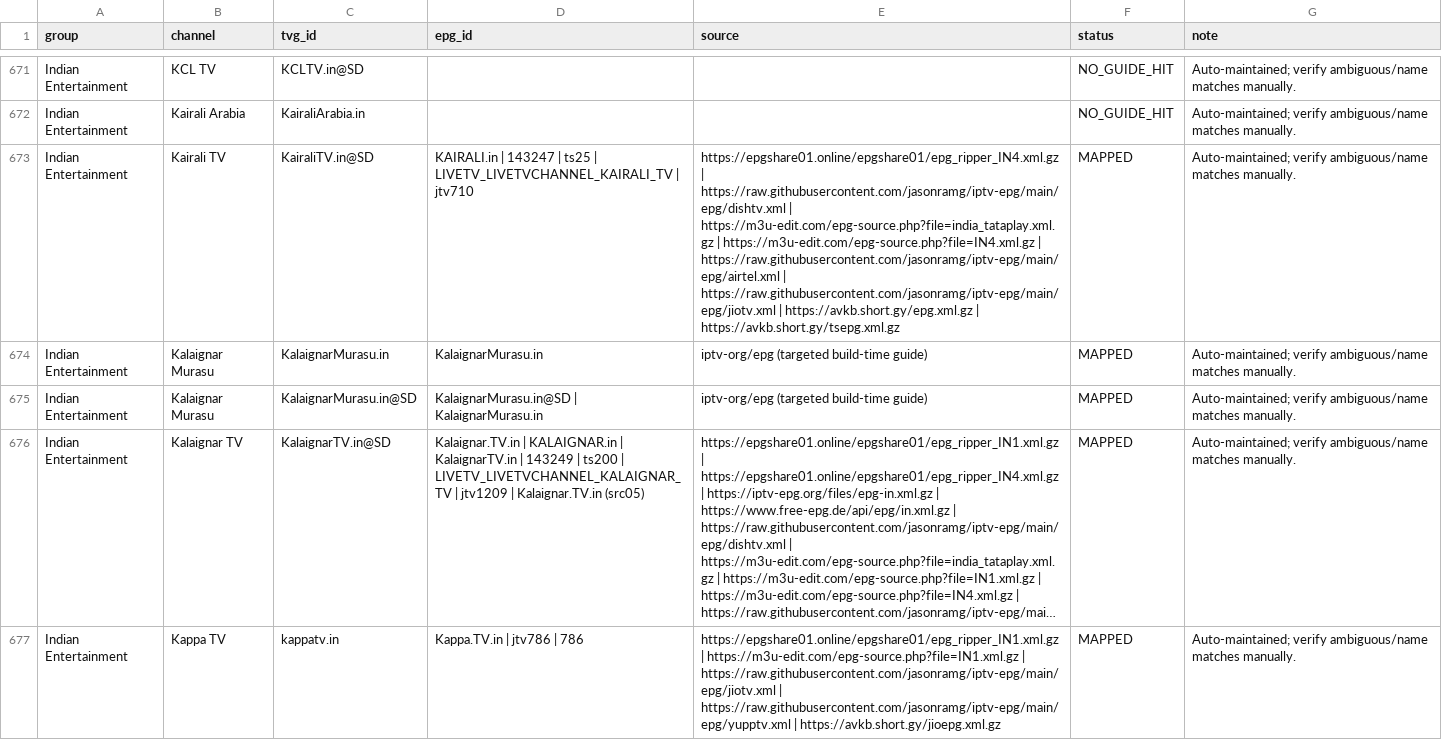
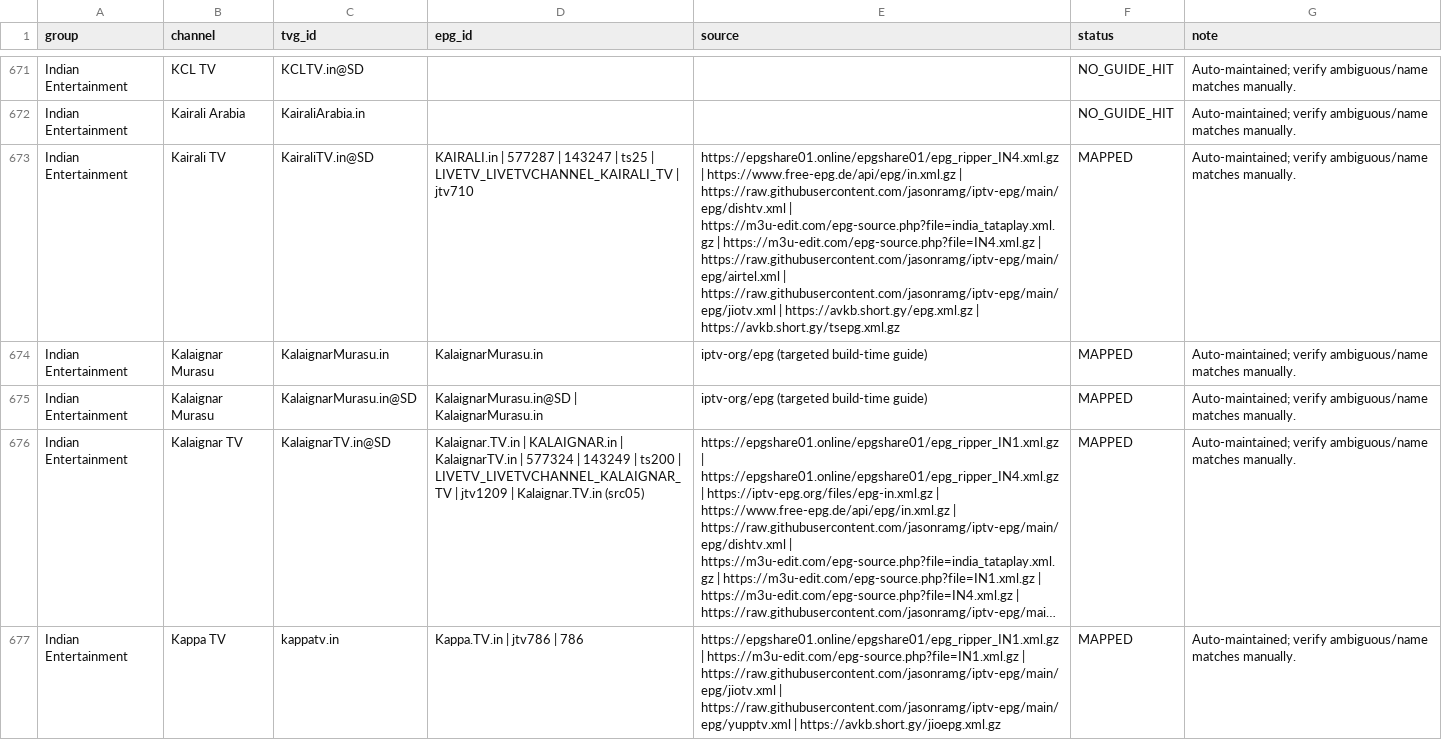
Before and after one commit to saeidrahmanbd/BDIX-IPTV, a CSV file: reports/epg-channel-mapping.csv, drawn as a sheet; only a part is shown, gaps mark what is left out; long unchanged cells end in …; the diff covers the shown part only; the diff names each change by its address in the sheet, - before the commit and + after, or states it on an @@ line.

```diff
--- a/reports/epg-channel-mapping.csv
+++ b/reports/epg-channel-mapping.csv
-D673 (epg_id): KAIRALI.in | 143247 |…
+D673 (epg_id): KAIRALI.in | 577287 | 143247 |…
-E673 (source): https://epgshare01.online/epgshare01/epg_ripper_IN4.xml.gz | https://raw.githubusercontent.com/jasonramg/iptv-epg/main/epg/dishtv.xml |…
+E673 (source): https://epgshare01.online/epgshare01/epg_ripper_IN4.xml.gz | https://www.free-epg.de/api/epg/in.xml.gz | https://raw.githubusercontent.com/jasonramg/iptv-epg/main/epg/dishtv.xml |…
-D676 (epg_id): …KalaignarTV.in | 143249 |…
+D676 (epg_id): …KalaignarTV.in | 577324 | 143249 |…
```
Also changed, not shown: 1 added row, 1 removed row and 167 edited cells elsewhere in this file, 11 other files.
